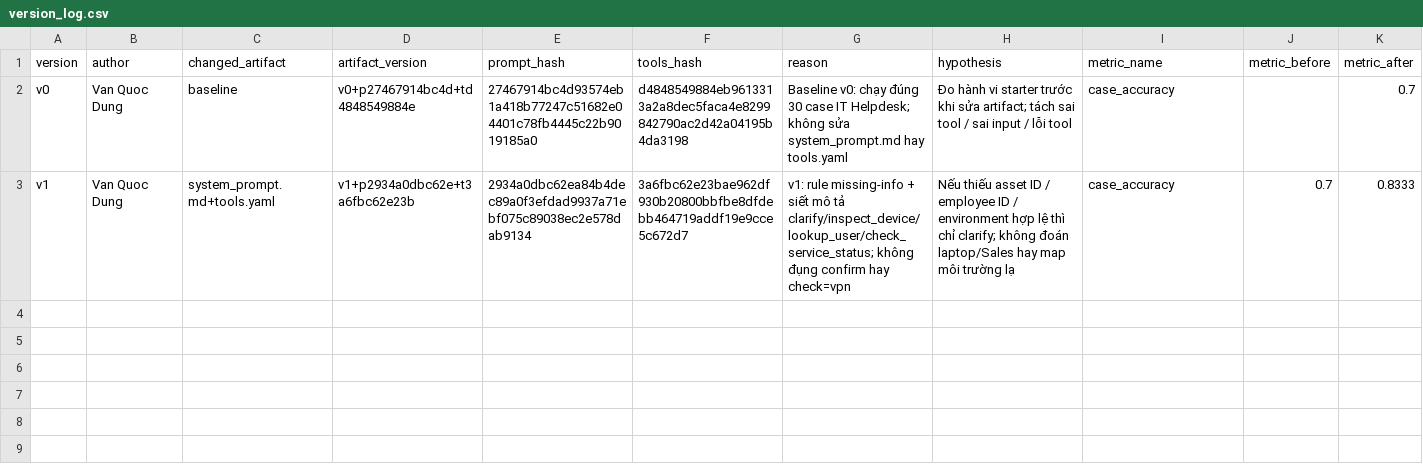
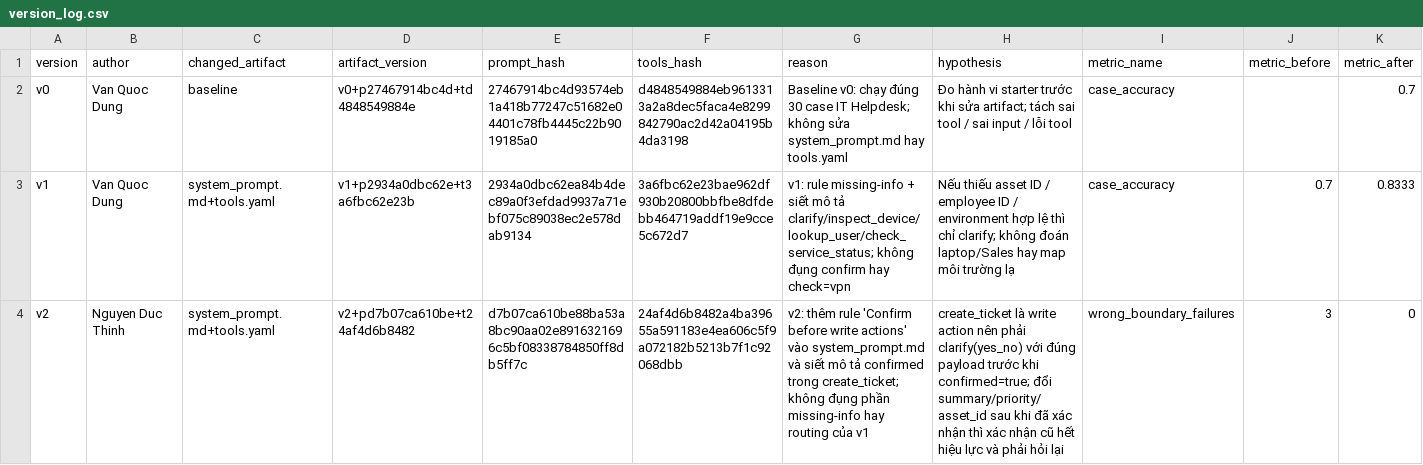
Before and after one commit to vvstdung89/K4-L3-DAY04-VanQuocDung-2A202602505-PromptEngineeringToolCalling, a CSV file: starter_v0/artifacts/version_log.csv, drawn as a sheet; only a part is shown; rows hold the shown columns only; the diff names each change by its address in the sheet, - before the commit and + after, or states it on an @@ line.

Commit message:
v2-Thinh

```diff
--- a/starter_v0/artifacts/version_log.csv
+++ b/starter_v0/artifacts/version_log.csv
+row 4: v2 | Nguyen Duc Thinh | system_prompt.md+tools.yaml | v2+pd7b07ca610be+t24af4d6b8482 | d7b07ca610be88ba53a8bc90aa02e8916321696c5bf08338784850ff8db5ff7c | 24af4d6b8482a4ba39655a591183e4ea606c5f9a072182b5213b7f1c92068dbb | v2: thêm rule 'Confirm before write actions' vào system_prompt.md và siết mô tả confirmed trong create_ticket; không đụng phần missing-info hay routing của v1 | create_ticket là write action nên phải clarify(yes_no) với đúng payload trước khi confirmed=true; đổi summary/priority/asset_id sau khi đã xác nhận thì xác nhận cũ hết hiệu lực và phải hỏi lại | wrong_boundary_failures | 3 | 0
```
Also changed, not shown: 18 other files.
